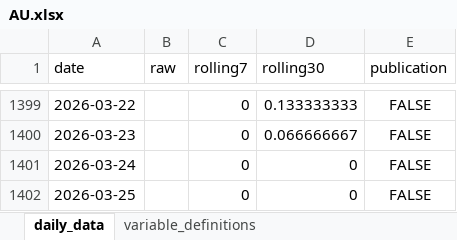
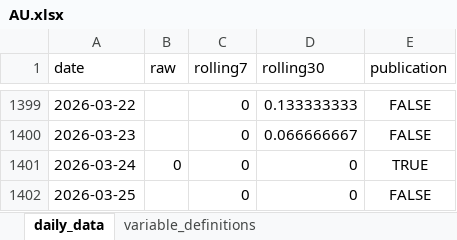
Before and after one commit to yangcy0126/dsi-index-site, an Excel workbook: data/AU.xlsx, sheet daily_data, drawn as a sheet; only a part is shown, gaps mark what is left out; values as stored, in another font and other column widths than the file's, no borders; the diff names each change by its address in the sheet, - before the commit and + after, or states it on an @@ line.

```diff
--- a/data/AU.xlsx (sheet daily_data)
+++ b/data/AU.xlsx (sheet daily_data)
-B1401 (raw): (empty)
+B1401 (raw): 0
-E1401 (publication): FALSE
+E1401 (publication): TRUE
```
Also changed, not shown: sheet variable_definitions, data/CA.xlsx, data/IN.xlsx, 56 other files.
